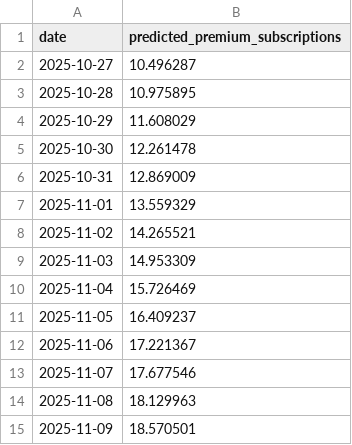
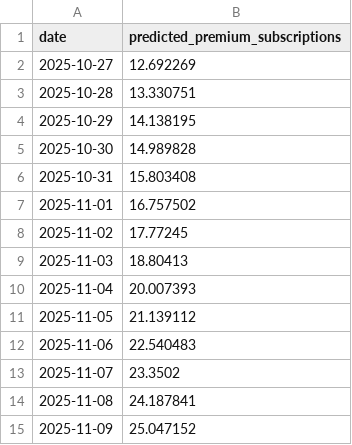
Before and after one commit to gurmeetatweb/AIApp_SubscriptionIntelligenceSystem, a CSV file: data/processed/premium_demand_forecast.csv, drawn as a sheet.

```diff
--- a/data/processed/premium_demand_forecast.csv
+++ b/data/processed/premium_demand_forecast.csv
@@ -1,15 +1,15 @@
 date,predicted_premium_subscriptions
-2025-10-27,10.496287
-2025-10-28,10.975895
-2025-10-29,11.608029
-2025-10-30,12.261478
-2025-10-31,12.869009
-2025-11-01,13.559329
-2025-11-02,14.265521
-2025-11-03,14.953309
-2025-11-04,15.726469
-2025-11-05,16.409237
-2025-11-06,17.221367
-2025-11-07,17.677546
-2025-11-08,18.129963
-2025-11-09,18.570501
+2025-10-27,12.692269
+2025-10-28,13.330751
+2025-10-29,14.138195
+2025-10-30,14.989828
+2025-10-31,15.803408
+2025-11-01,16.757502
+2025-11-02,17.77245
+2025-11-03,18.80413
+2025-11-04,20.007393
+2025-11-05,21.139112
+2025-11-06,22.540483
+2025-11-07,23.3502
+2025-11-08,24.187841
+2025-11-09,25.047152
```
Also changed, not shown: data/processed/churn_feature_importance.csv, data/processed/premium_churn_scores.csv, 3 other files.
